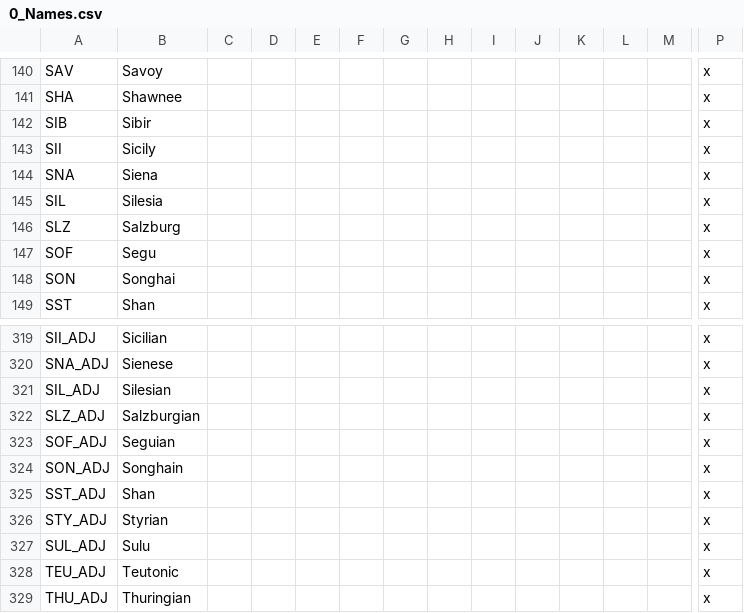
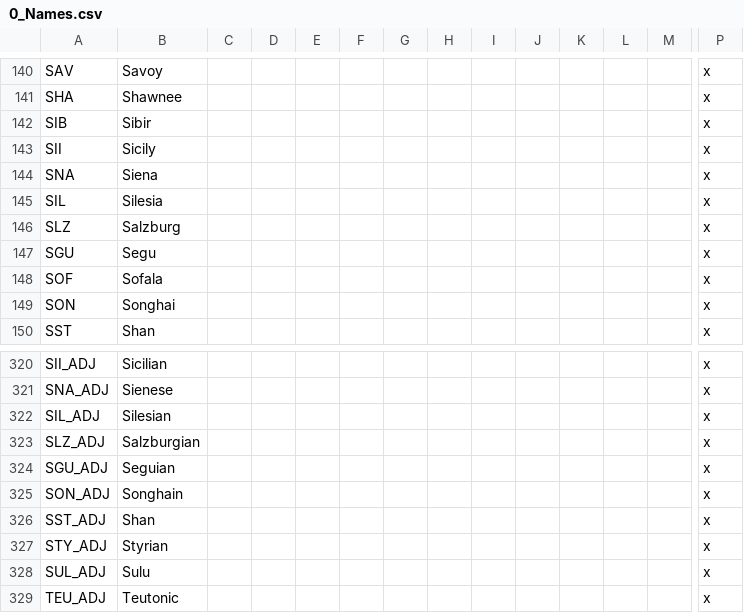
Before and after one commit to ParadoxGameConverters/paradoxGameConverters, a CSV file: EU4toV2/Data_Files/localisation/0_Names.csv, drawn as a sheet; only a part is shown, gaps mark what is left out; the shorter side is filled out with more unchanged rows; addresses are those after the commit; rows hold the shown columns only; the diff names each change by its address in the sheet, - before the commit and + after, or states it on an @@ line.

```diff
--- a/EU4toV2/Data_Files/localisation/0_Names.csv
+++ b/EU4toV2/Data_Files/localisation/0_Names.csv
+row 147: SGU | Segu |  |  |  |  |  |  |  |  |  |  |  | x
-B148: Segu
+B148: Sofala
-A324: SOF_ADJ
+A324: SGU_ADJ
```
Also changed, not shown: 1 other file.
